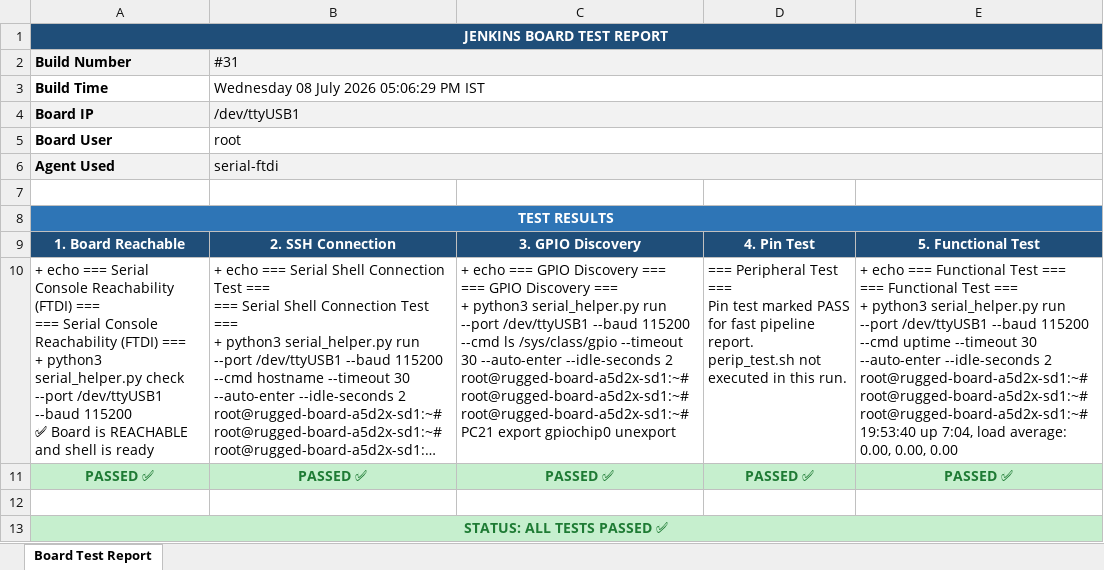
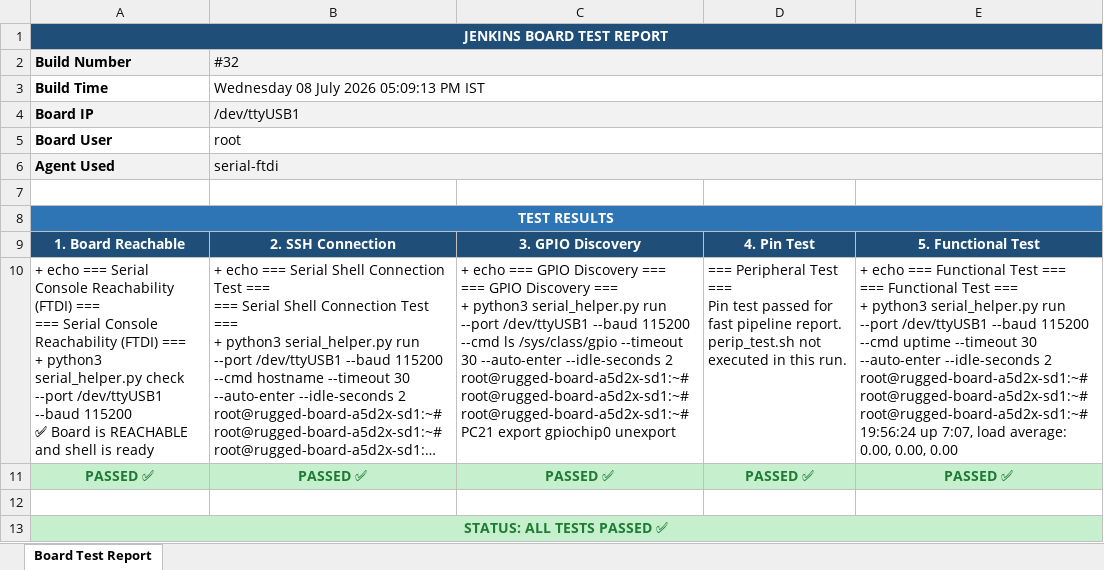
Before and after one commit to Shivaguru-crypto/jenkins-demo, an Excel workbook: test-reports/Board2_Test_Report.xlsx, sheet Board Test Report, drawn as a sheet; long unchanged cells end in …; values as stored, in another font and other column widths than the file's, no borders; formulas without a stored value are shown as written; ↵ is a line break in a cell; the diff names each change by its address in the sheet, - before the commit and + after, or states it on an @@ line.

Commit message:
📊 Build #32 — Fast Board Report SUCCESS

```diff
--- a/test-reports/Board2_Test_Report.xlsx (sheet Board Test Report)
+++ b/test-reports/Board2_Test_Report.xlsx (sheet Board Test Report)
-B2: #31
+B2: #32
-B3 (#32): Wednesday 08 July 2026 05:06:29 PM IST
+B3 (#32): Wednesday 08 July 2026 05:09:13 PM IST
-D10: …Pin test marked PASS for fast…
+D10: …Pin test passed for fast…
-E10: …root@rugged-board-a5d2x-sd1:~# ↵ root@rugged-board-a5d2x-sd1:~# ↵ 19:53:40 up 7:04, load average:…
+E10: …root@rugged-board-a5d2x-sd1:~# ↵ root@rugged-board-a5d2x-sd1:~# ↵ 19:56:24 up 7:07, load average:…
```
Also changed, not shown: test-reports/Board1_Test_Report.xlsx.
